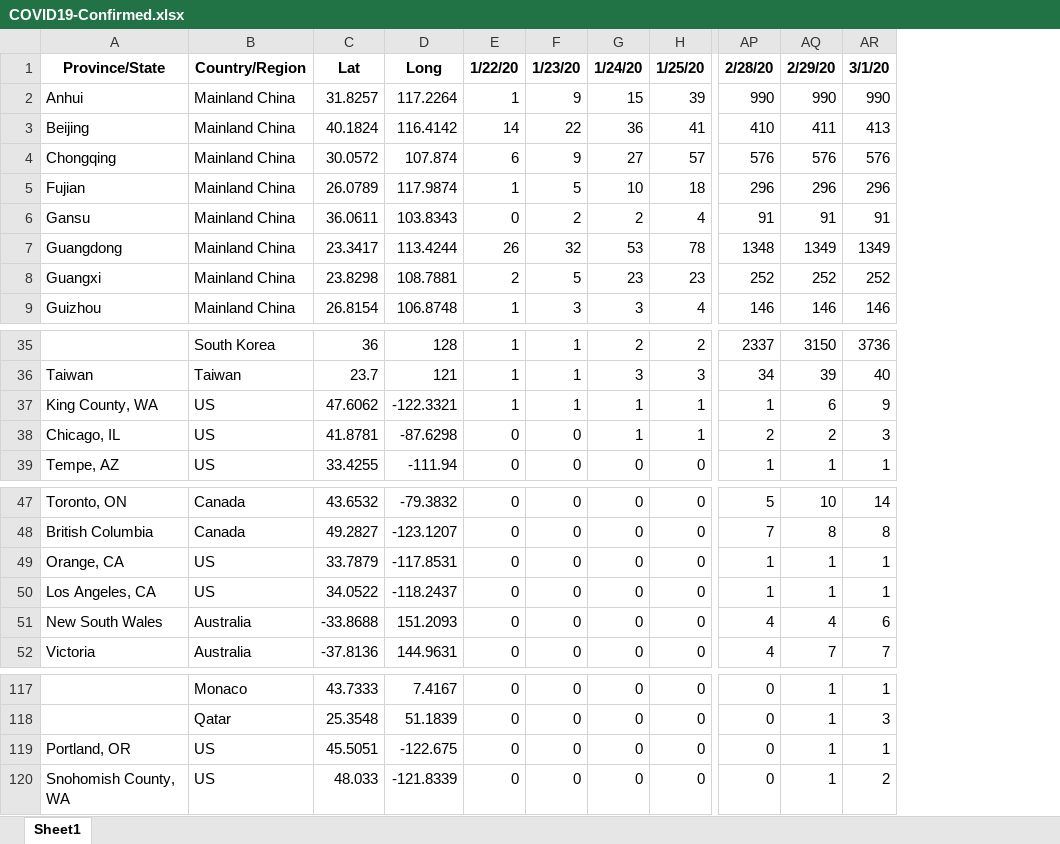
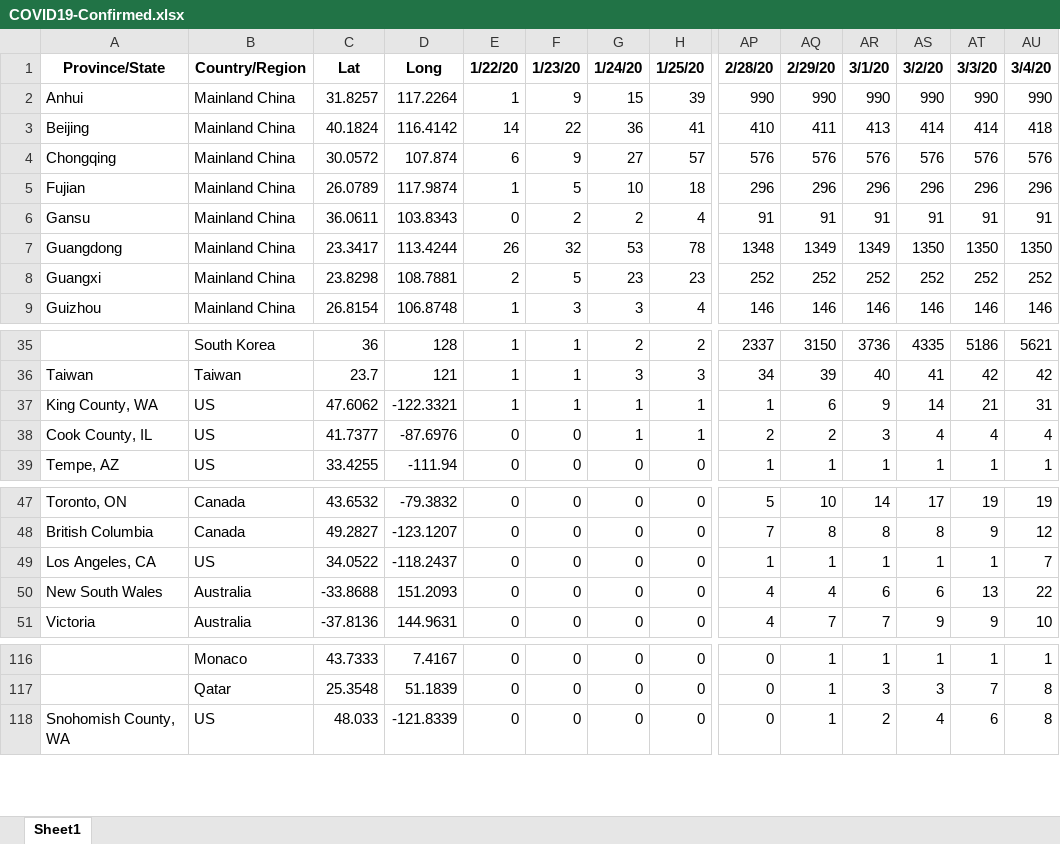
Before and after one commit to msarnacki/coronavirus-2019-nCoV, an Excel workbook: COVID19-Confirmed.xlsx, sheet Sheet1, drawn as a sheet; only a part is shown, gaps mark what is left out; values as stored, in another font and other column widths than the file's, no borders; removed rows and columns are numbered as before the commit, all else as after; rows hold the shown columns only; the diff covers the shown part only; the diff names each change by its address in the sheet, - before the commit and + after, or states it on an @@ line.

```diff
--- a/COVID19-Confirmed.xlsx (sheet Sheet1)
+++ b/COVID19-Confirmed.xlsx (sheet Sheet1)
+column AS, rows 1-9: 3/2/20 | 990 | 414 | 576 | 296 | 91 | 1350 | 252 | 146; rows 35-39: 4335 | 41 | 14 | 4 | 1; rows 47-51: 17 | 8 | 1 | 6 | 9; rows 116-118: 1 | 3 | 4
+column AT, rows 1-9: 3/3/20 | 990 | 414 | 576 | 296 | 91 | 1350 | 252 | 146; rows 35-39: 5186 | 42 | 21 | 4 | 1; rows 47-51: 19 | 9 | 1 | 13 | 9; rows 116-118: 1 | 7 | 6
+column AU, rows 1-9: 3/4/20 | 990 | 418 | 576 | 296 | 91 | 1350 | 252 | 146; rows 35-39: 5621 | 42 | 31 | 4 | 1; rows 47-51: 19 | 12 | 7 | 22 | 10; rows 116-118: 1 | 8 | 8
-A38: Chicago, IL
+A38: Cook County, IL
-C38: 41.8781
+C38: 41.7377
-D38: -87.6298
+D38: -87.6976
-row 49: Orange, CA | US | 33.7879 | -117.8531 | 0 | 0 | 0 | 0 | 1 | 1 | 1
-row 119: Portland, OR | US | 45.5051 | -122.675 | 0 | 0 | 0 | 0 | 0 | 1 | 1
```
Also changed, not shown: 37 added rows elsewhere in this sheet, COVID19-Deaths.xlsx, COVID19-Recovered.xlsx, 8 other files.
